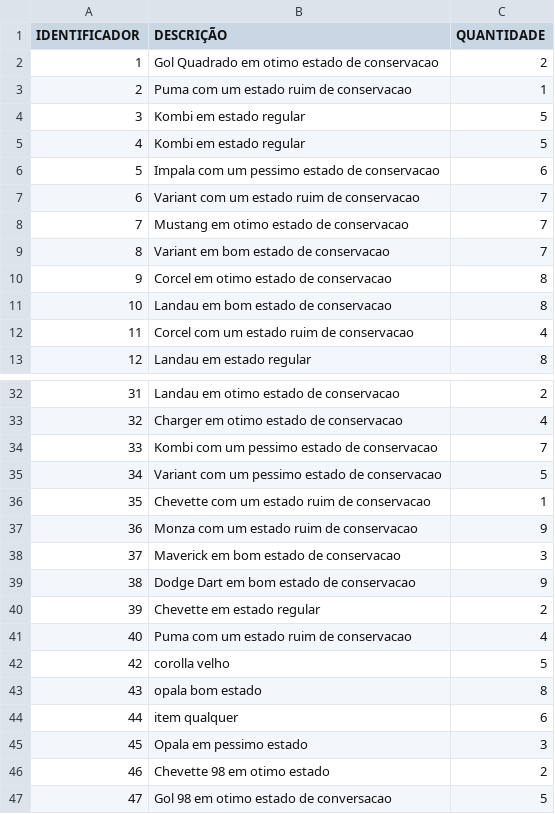
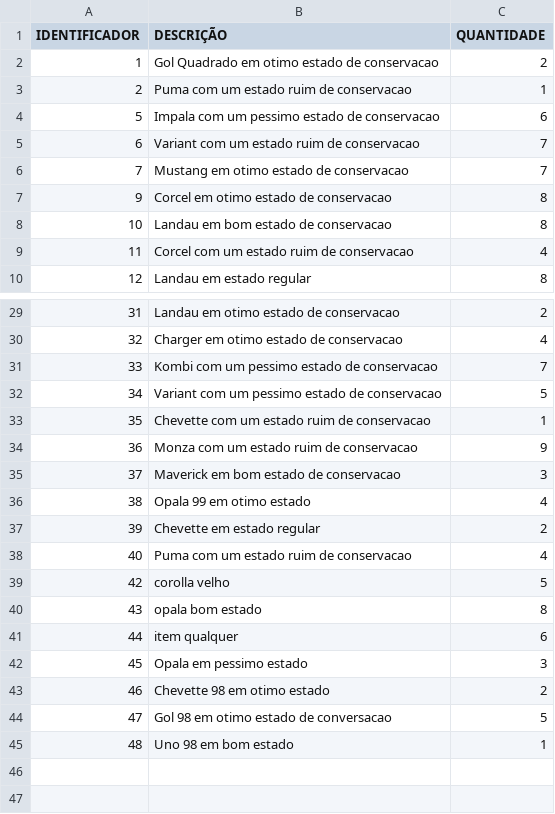
Before and after one commit to laberttt/Projeto-Final-PE, a CSV file: gerenciamento.csv, drawn as a sheet; only a part is shown, gaps mark what is left out.

```diff
--- a/gerenciamento.csv
+++ b/gerenciamento.csv
@@ -3,4 +3,2 @@ IDENTIFICADOR;DESCRIÇÃO;QUANTIDADE
 2;Puma com um estado ruim de conservacao;1
-3;Kombi em estado regular;5
-4;Kombi em estado regular;5
 5;Impala com um pessimo estado de conservacao;6
@@ -8,3 +6,2 @@ IDENTIFICADOR;DESCRIÇÃO;QUANTIDADE
 7;Mustang em otimo estado de conservacao;7
-8;Variant em bom estado de conservacao;7
 9;Corcel em otimo estado de conservacao;8
@@ -38,3 +35,3 @@ IDENTIFICADOR;DESCRIÇÃO;QUANTIDADE
 37;Maverick em bom estado de conservacao;3
-38;Dodge Dart em bom estado de conservacao;9
+38;Opala 99 em otimo estado;4
 39;Chevette em estado regular;2
@@ -47 +44,2 @@ IDENTIFICADOR;DESCRIÇÃO;QUANTIDADE
 47;Gol 98 em otimo estado de conversacao;5
+48;Uno 98 em bom estado;1
```
Also changed, not shown: 1 other file.
